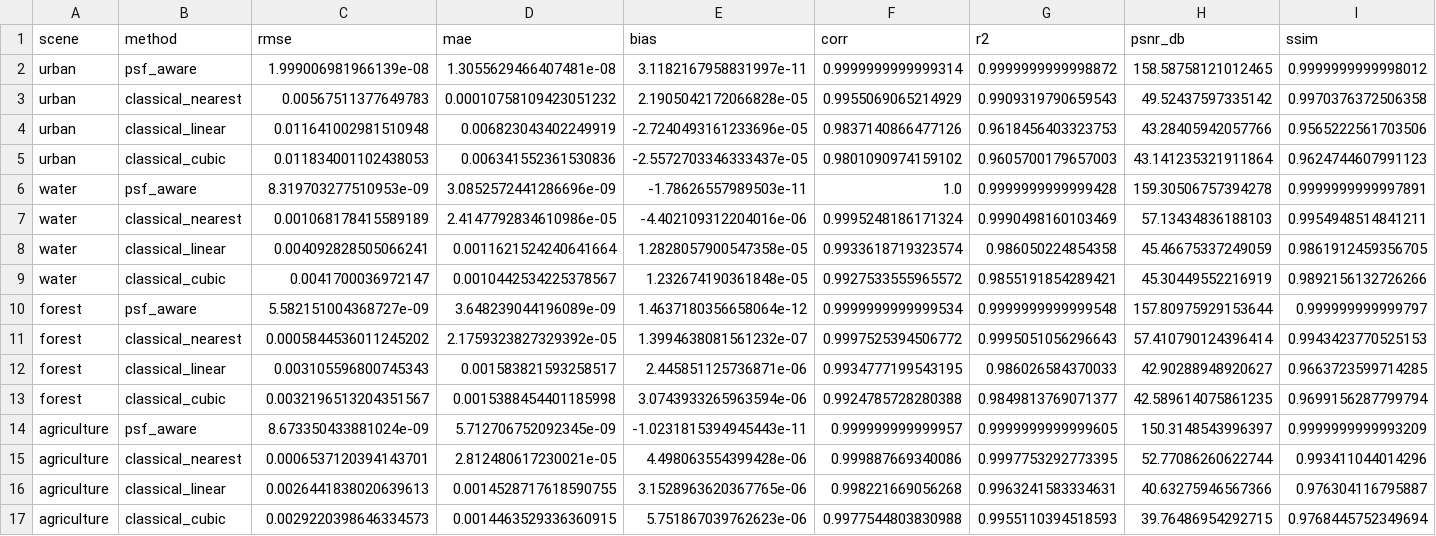
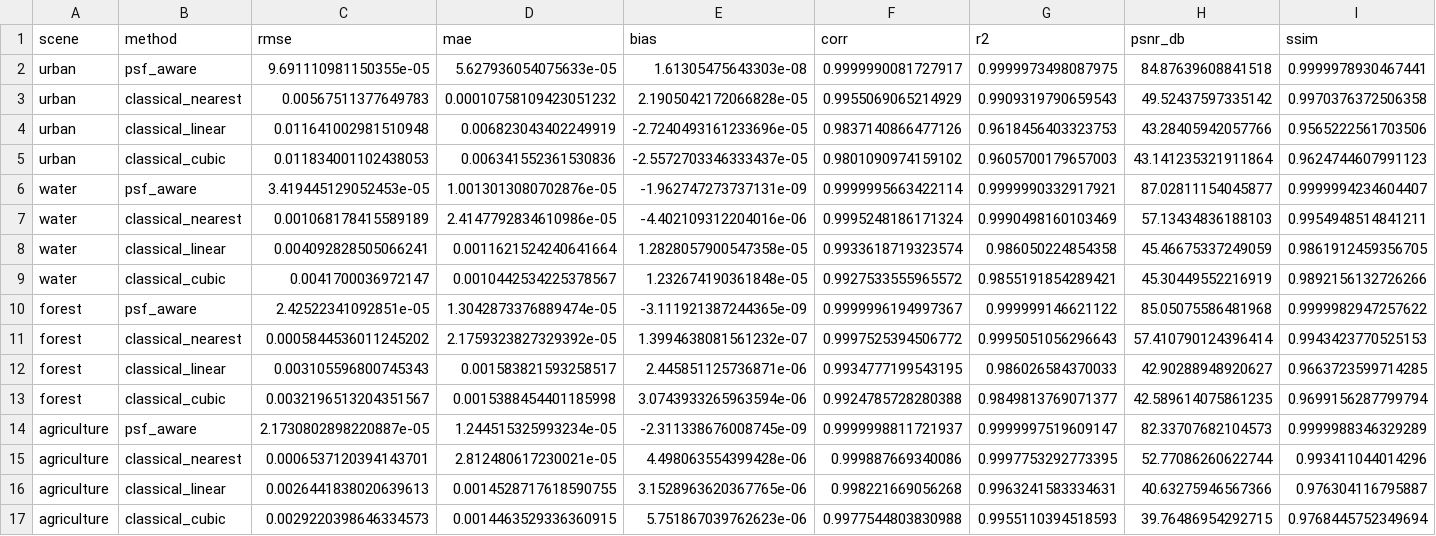
Before and after one commit to GRID4EARTH/healpix-resample, a CSV file: notebooks/tables/roundtrip_metrics_all_methods.csv, drawn as a sheet; removed rows and columns are numbered as before the commit, all else as after; the diff names each change by its address in the sheet, - before the commit and + after, or states it on an @@ line.

```diff
--- a/notebooks/tables/roundtrip_metrics_all_methods.csv
+++ b/notebooks/tables/roundtrip_metrics_all_methods.csv
-row 2: urban | psf_aware | 1.999006981966139e-08 | 1.3055629466407481e-08 | 3.1182167958831997e-11 | 0.9999999999999314 | 0.9999999999998872 | 158.58758121012465 | 0.9999999999998012
+row 2: urban | psf_aware | 9.691110981150355e-05 | 5.627936054075633e-05 | 1.61305475643303e-08 | 0.9999990081727917 | 0.9999973498087975 | 84.87639608841518 | 0.9999978930467441
-row 6: water | psf_aware | 8.319703277510953e-09 | 3.0852572441286696e-09 | -1.78626557989503e-11 | 1.0 | 0.9999999999999428 | 159.30506757394278 | 0.9999999999997891
+row 6: water | psf_aware | 3.419445129052453e-05 | 1.0013013080702876e-05 | -1.962747273737131e-09 | 0.9999995663422114 | 0.9999990332917921 | 87.02811154045877 | 0.9999994234604407
-row 10: forest | psf_aware | 5.582151004368727e-09 | 3.648239044196089e-09 | 1.4637180356658064e-12 | 0.9999999999999534 | 0.9999999999999548 | 157.80975929153644 | 0.999999999999797
+row 10: forest | psf_aware | 2.42522341092851e-05 | 1.3042873376889474e-05 | -3.111921387244365e-09 | 0.9999996194997367 | 0.999999146621122 | 85.05075586481968 | 0.9999982947257622
-row 14: agriculture | psf_aware | 8.673350433881024e-09 | 5.712706752092345e-09 | -1.0231815394945443e-11 | 0.999999999999957 | 0.9999999999999605 | 150.3148543996397 | 0.9999999999993209
+row 14: agriculture | psf_aware | 2.1730802898220887e-05 | 1.244515325993234e-05 | -2.311338676008745e-09 | 0.9999998811721937 | 0.9999997519609147 | 82.33707682104573 | 0.9999988346329289
```
Also changed, not shown: notebooks/tables/holdout_validation.csv, notebooks/tables/runtime_table.csv, 14 other files.
